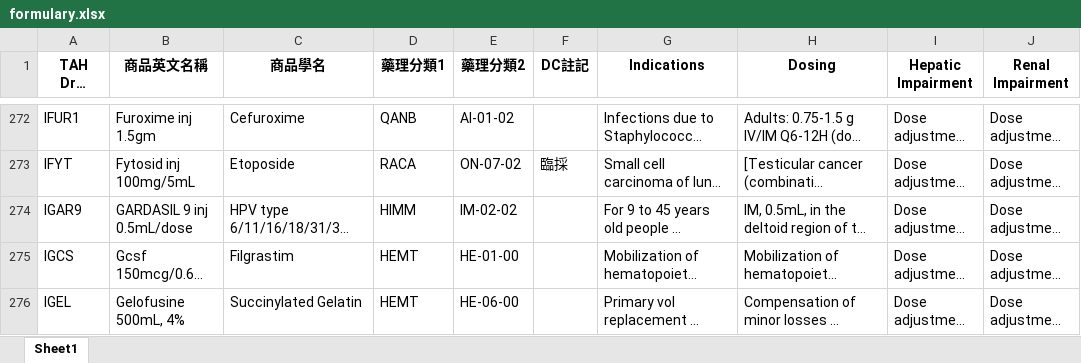
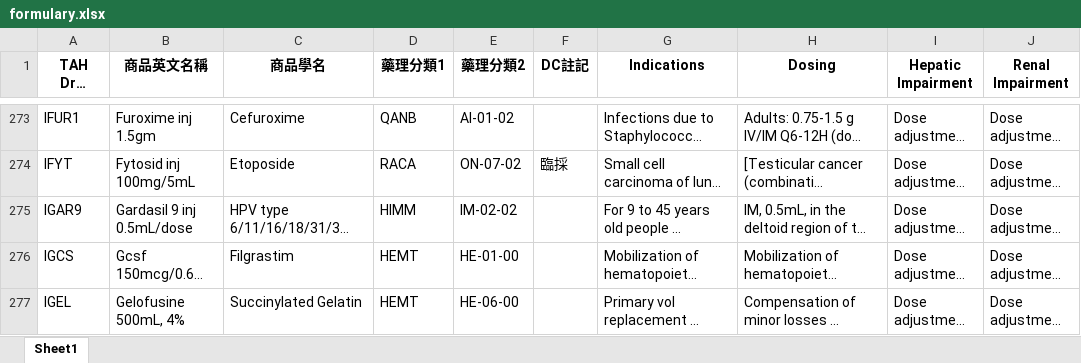
Before and after one commit to shin13/formulary-gitbook, an Excel workbook: formulary.xlsx, sheet Sheet1, drawn as a sheet; only a part is shown, gaps mark what is left out; long unchanged cells end in …; values as stored, in another font and other column widths than the file's, no borders; addresses are those after the commit; the diff covers the shown part only; the diff names each change by its address in the sheet, - before the commit and + after, or states it on an @@ line.

```diff
--- a/formulary.xlsx (sheet Sheet1)
+++ b/formulary.xlsx (sheet Sheet1)
-B275 (商品英文名稱): GARDASIL 9 inj 0.5mL/dose
+B275 (商品英文名稱): Gardasil 9 inj 0.5mL/dose
```
Also changed, not shown: 8 added rows, 4 removed rows and 8 edited cells elsewhere in this sheet, formulary2.xlsx, 18 other files.
